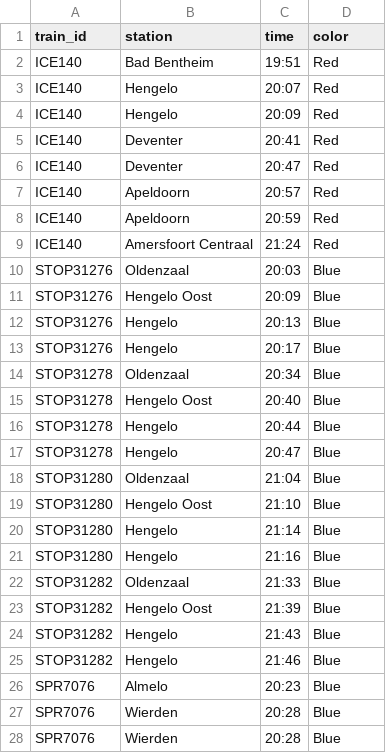
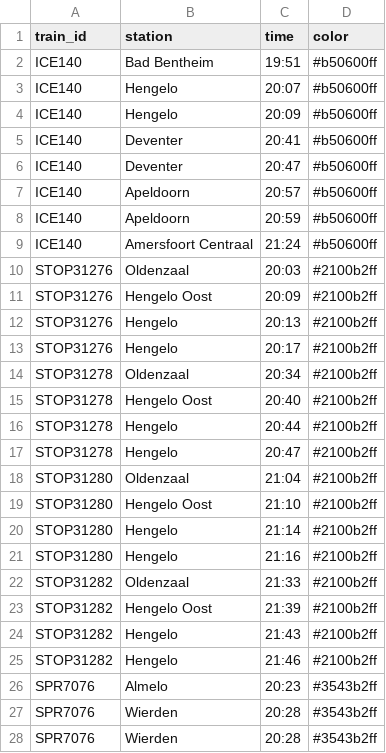
Before and after one commit to NielsvanderRijst/TIL5050-Delayed-ICE, a CSV file: Planned_timetables/planned_timetable_140.csv, drawn as a sheet; only a part is shown; the diff covers the shown part only.

```diff
--- a/Planned_timetables/planned_timetable_140.csv
+++ b/Planned_timetables/planned_timetable_140.csv
@@ -1,28 +1,28 @@
 train_id,station,time,color
-ICE140,Bad Bentheim,19:51,Red
-ICE140,Hengelo,20:07,Red
-ICE140,Hengelo,20:09,Red
-ICE140,Deventer,20:41,Red
-ICE140,Deventer,20:47,Red
-ICE140,Apeldoorn,20:57,Red
-ICE140,Apeldoorn,20:59,Red
-ICE140,Amersfoort Centraal,21:24,Red
-STOP31276,Oldenzaal,20:03,Blue
-STOP31276,Hengelo Oost,20:09,Blue
-STOP31276,Hengelo,20:13,Blue
-STOP31276,Hengelo,20:17,Blue
-STOP31278,Oldenzaal,20:34,Blue
-STOP31278,Hengelo Oost,20:40,Blue
-STOP31278,Hengelo,20:44,Blue
-STOP31278,Hengelo,20:47,Blue
-STOP31280,Oldenzaal,21:04,Blue
-STOP31280,Hengelo Oost,21:10,Blue
-STOP31280,Hengelo,21:14,Blue
-STOP31280,Hengelo,21:16,Blue
-STOP31282,Oldenzaal,21:33,Blue
-STOP31282,Hengelo Oost,21:39,Blue
-STOP31282,Hengelo,21:43,Blue
-STOP31282,Hengelo,21:46,Blue
-SPR7076,Almelo,20:23,Blue
-SPR7076,Wierden,20:28,Blue
-SPR7076,Wierden,20:28,Blue
+ICE140,Bad Bentheim,19:51,#b50600ff
+ICE140,Hengelo,20:07,#b50600ff
+ICE140,Hengelo,20:09,#b50600ff
+ICE140,Deventer,20:41,#b50600ff
+ICE140,Deventer,20:47,#b50600ff
+ICE140,Apeldoorn,20:57,#b50600ff
+ICE140,Apeldoorn,20:59,#b50600ff
+ICE140,Amersfoort Centraal,21:24,#b50600ff
+STOP31276,Oldenzaal,20:03,#2100b2ff
+STOP31276,Hengelo Oost,20:09,#2100b2ff
+STOP31276,Hengelo,20:13,#2100b2ff
+STOP31276,Hengelo,20:17,#2100b2ff
+STOP31278,Oldenzaal,20:34,#2100b2ff
+STOP31278,Hengelo Oost,20:40,#2100b2ff
+STOP31278,Hengelo,20:44,#2100b2ff
+STOP31278,Hengelo,20:47,#2100b2ff
+STOP31280,Oldenzaal,21:04,#2100b2ff
+STOP31280,Hengelo Oost,21:10,#2100b2ff
+STOP31280,Hengelo,21:14,#2100b2ff
+STOP31280,Hengelo,21:16,#2100b2ff
+STOP31282,Oldenzaal,21:33,#2100b2ff
+STOP31282,Hengelo Oost,21:39,#2100b2ff
+STOP31282,Hengelo,21:43,#2100b2ff
+STOP31282,Hengelo,21:46,#2100b2ff
+SPR7076,Almelo,20:23,#3543b2ff
+SPR7076,Wierden,20:28,#3543b2ff
+SPR7076,Wierden,20:28,#3543b2ff
```
Also changed, not shown: 163 edited cells elsewhere in this file, Planned_timetables/planned_timetable_142.csv, Planned_timetables/planned_timetable_144.csv, 22 other files.
